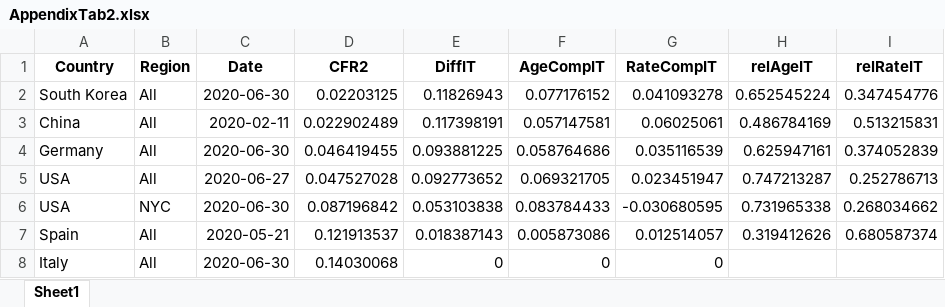
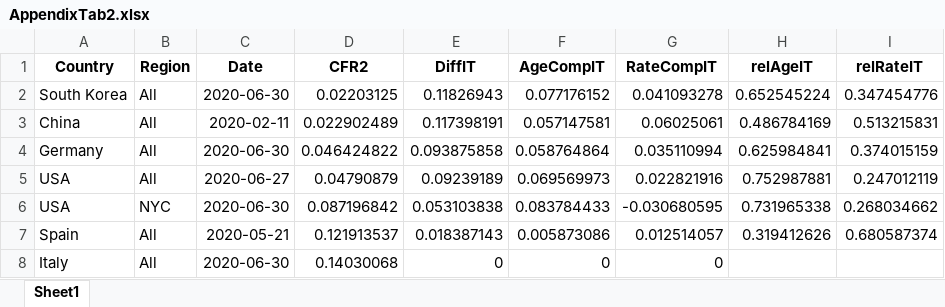
Before and after one commit to timriffe/covid_demog, an Excel workbook: Output/AppendixTab2.xlsx, sheet Sheet1, drawn as a sheet; values as stored, in another font and other column widths than the file's, no borders; the diff names each change by its address in the sheet, - before the commit and + after, or states it on an @@ line.

```diff
--- a/Output/AppendixTab2.xlsx (sheet Sheet1)
+++ b/Output/AppendixTab2.xlsx (sheet Sheet1)
-D4 (CFR2): 0.046419455
+D4 (CFR2): 0.046424822
-E4 (DiffIT): 0.093881225
+E4 (DiffIT): 0.093875858
-F4 (AgeCompIT): 0.058764686
+F4 (AgeCompIT): 0.058764864
-G4 (RateCompIT): 0.035116539
+G4 (RateCompIT): 0.035110994
-H4 (relAgeIT): 0.625947161
+H4 (relAgeIT): 0.625984841
-I4 (relRateIT): 0.374052839
+I4 (relRateIT): 0.374015159
-D5 (CFR2): 0.047527028
+D5 (CFR2): 0.04790879
-E5 (DiffIT): 0.092773652
+E5 (DiffIT): 0.09239189
-F5 (AgeCompIT): 0.069321705
+F5 (AgeCompIT): 0.069569973
-G5 (RateCompIT): 0.023451947
+G5 (RateCompIT): 0.022821916
-H5 (relAgeIT): 0.747213287
+H5 (relAgeIT): 0.752987881
-I5 (relRateIT): 0.252786713
+I5 (relRateIT): 0.247012119
```
Also changed, not shown: Output/AppendixTab1.xlsx, Output/AppendixTab3.xlsx, 15 other files.
